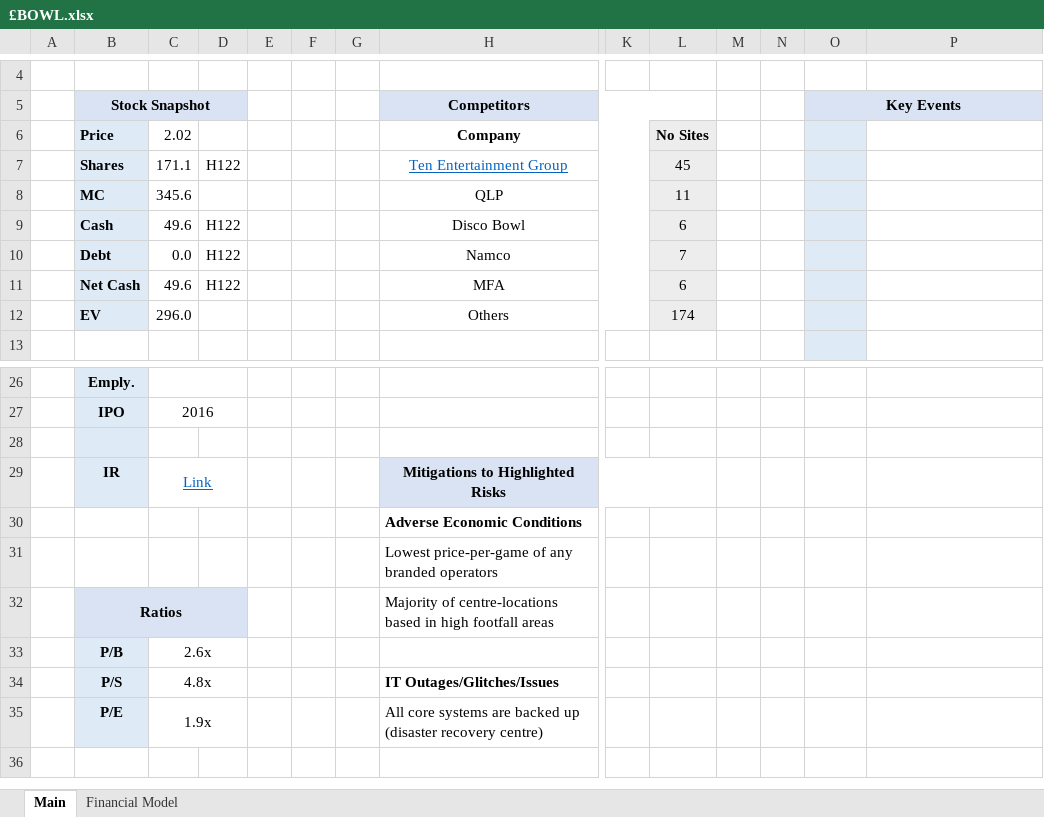
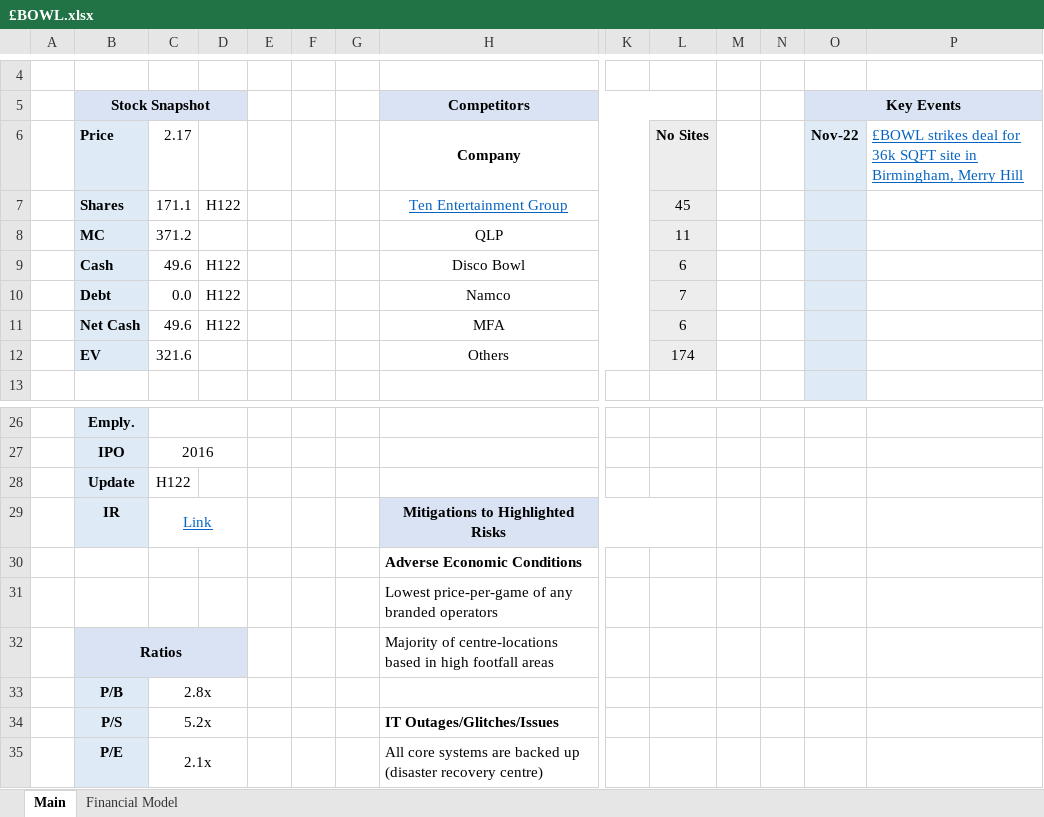
Before and after one commit to Charlie-Hill/Financial-Models, an Excel workbook: £BOWL.xlsx, sheet Main, drawn as a sheet; only a part is shown, gaps mark what is left out; values as stored, in another font and other column widths than the file's, no borders; charts and pictures not drawn; rows hold the shown columns only; the diff names each change by its address in the sheet, - before the commit and + after, or states it on an @@ line.

Commit message:
Update £BOWL.xlsx

```diff
--- a/£BOWL.xlsx (sheet Main)
+++ b/£BOWL.xlsx (sheet Main)
-C6: 2.02
+C6: 2.17
-O6 (Key Events): (empty)
+O6 (Key Events): Nov-22
-P6: (empty)
+P6: £BOWL strikes deal for 36k SQFT site in Birmingham, Merry Hill
-C8: 345.6
+C8: 371.2
-C12: 296.0
+C12: 321.6
-row 28: (empty)
+row 28:  | Update | H122
-C33: 2.6x
+C33: 2.8x
-C34: 4.8x
+C34: 5.2x
-C35: 1.9x
+C35: 2.1x
```
Also changed, not shown: sheet Financial Model, formulas that keep their value.
